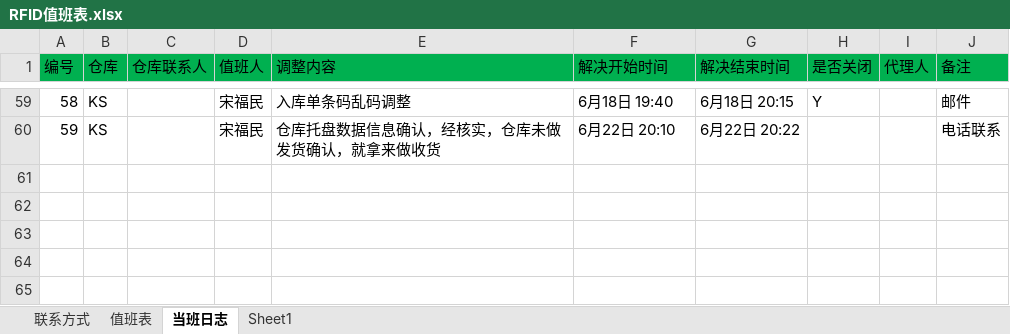
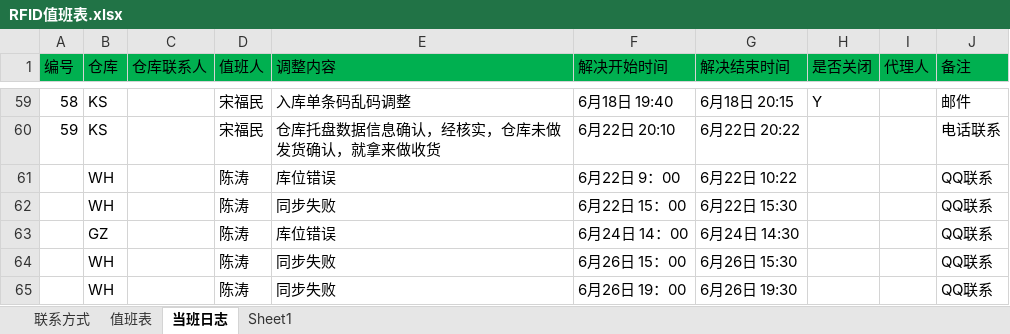
Before and after one commit to Xu3104/RFIDJobPlan, an Excel workbook: RFID值班表.xlsx, sheet 当班日志, drawn as a sheet; only a part is shown, gaps mark what is left out; values as stored, in another font and other column widths than the file's, no borders; the diff names each change by its address in the sheet, - before the commit and + after, or states it on an @@ line.

Commit message:
Signed-off-by: songfm <songfm@mvs.com.cn>

```diff
--- a/RFID值班表.xlsx (sheet 当班日志)
+++ b/RFID值班表.xlsx (sheet 当班日志)
+row 61:  | WH |  | 陈涛 | 库位错误 | 6月22日 9：00 | 6月22日 10:22 |  |  | QQ联系
+row 62:  | WH |  | 陈涛 | 同步失败 | 6月22日 15：00 | 6月22日 15:30 |  |  | QQ联系
+row 63:  | GZ |  | 陈涛 | 库位错误 | 6月24日 14：00 | 6月24日 14:30 |  |  | QQ联系
+row 64:  | WH |  | 陈涛 | 同步失败 | 6月26日 15：00 | 6月26日 15:30 |  |  | QQ联系
+row 65:  | WH |  | 陈涛 | 同步失败 | 6月26日 19：00 | 6月26日 19:30 |  |  | QQ联系
```
